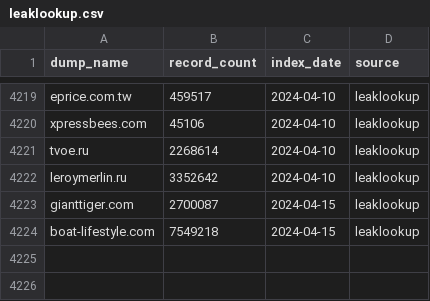
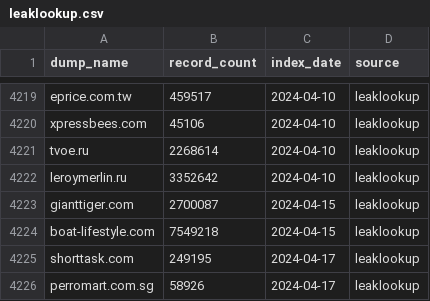
Before and after one commit to notdls/known-breaches, a CSV file: datasets/leaklookup.csv, drawn as a sheet; only a part is shown, gaps mark what is left out.

```diff
--- a/datasets/leaklookup.csv
+++ b/datasets/leaklookup.csv
@@ -4224 +4224,3 @@ gianttiger.com,2700087,2024-04-15,leaklookup
 boat-lifestyle.com,7549218,2024-04-15,leaklookup
+shorttask.com,249195,2024-04-17,leaklookup
+perromart.com.sg,58926,2024-04-17,leaklookup
```
Also changed, not shown: datasets/hibp.csv, 3 other files.
